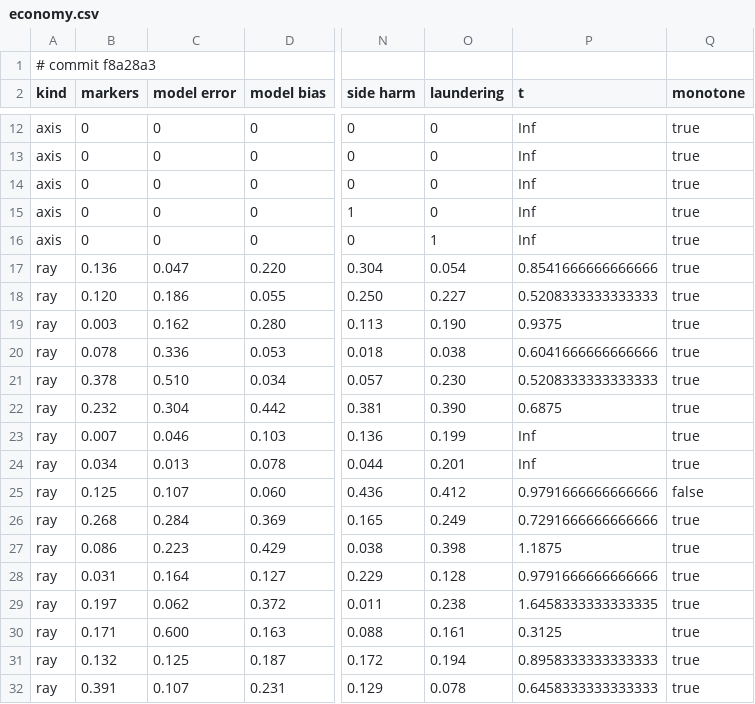
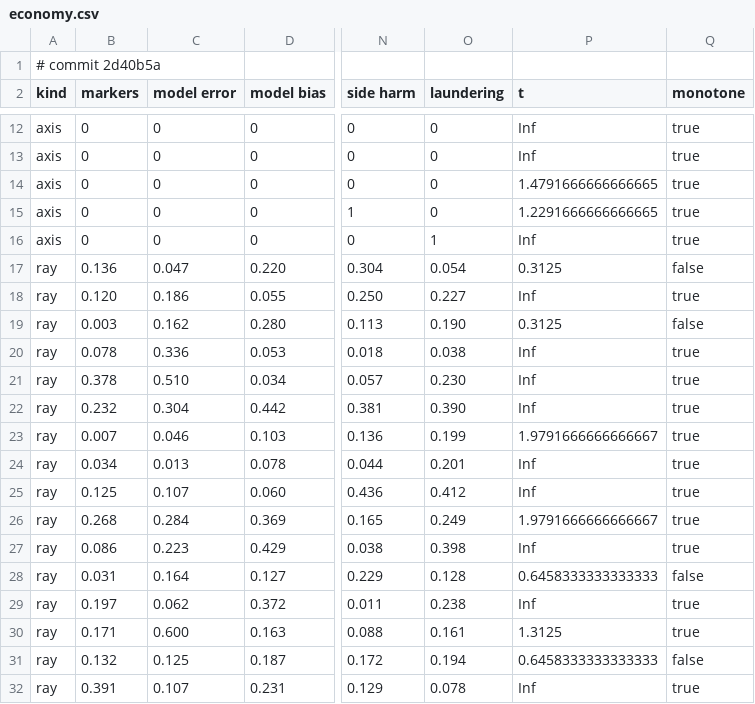
Before and after one commit to nesquarx/Benefuture, a CSV file: sim/battery/results/economy.csv, drawn as a sheet; only a part is shown, gaps mark what is left out; the diff covers the shown part only; the diff names each change by its address in the sheet, - before the commit and + after, or states it on an @@ line.

```diff
--- a/sim/battery/results/economy.csv
+++ b/sim/battery/results/economy.csv
-A1 (kind): # commit f8a28a3
+A1 (kind): # commit 2d40b5a
-P14 (t): Inf
+P14 (t): 1.4791666666666665
-P15 (t): Inf
+P15 (t): 1.2291666666666665
-P17 (t): 0.8541666666666666
+P17 (t): 0.3125
-Q17 (monotone): true
+Q17 (monotone): false
-P18 (t): 0.5208333333333333
+P18 (t): Inf
-P19 (t): 0.9375
+P19 (t): 0.3125
-Q19 (monotone): true
+Q19 (monotone): false
-P20 (t): 0.6041666666666666
+P20 (t): Inf
-P21 (t): 0.5208333333333333
+P21 (t): Inf
-P22 (t): 0.6875
+P22 (t): Inf
-P23 (t): Inf
+P23 (t): 1.9791666666666667
-P25 (t): 0.9791666666666666
+P25 (t): Inf
-Q25 (monotone): false
+Q25 (monotone): true
-P26 (t): 0.7291666666666666
+P26 (t): 1.9791666666666667
-P27 (t): 1.1875
+P27 (t): Inf
-P28 (t): 0.9791666666666666
+P28 (t): 0.6458333333333333
-Q28 (monotone): true
+Q28 (monotone): false
-P29 (t): 1.6458333333333335
+P29 (t): Inf
-P30 (t): 0.3125
+P30 (t): 1.3125
-P31 (t): 0.8958333333333333
+P31 (t): 0.6458333333333333
-Q31 (monotone): true
+Q31 (monotone): false
-P32 (t): 0.6458333333333333
+P32 (t): Inf
```
Also changed, not shown: 3 edited cells elsewhere in this file, 1 other file.
